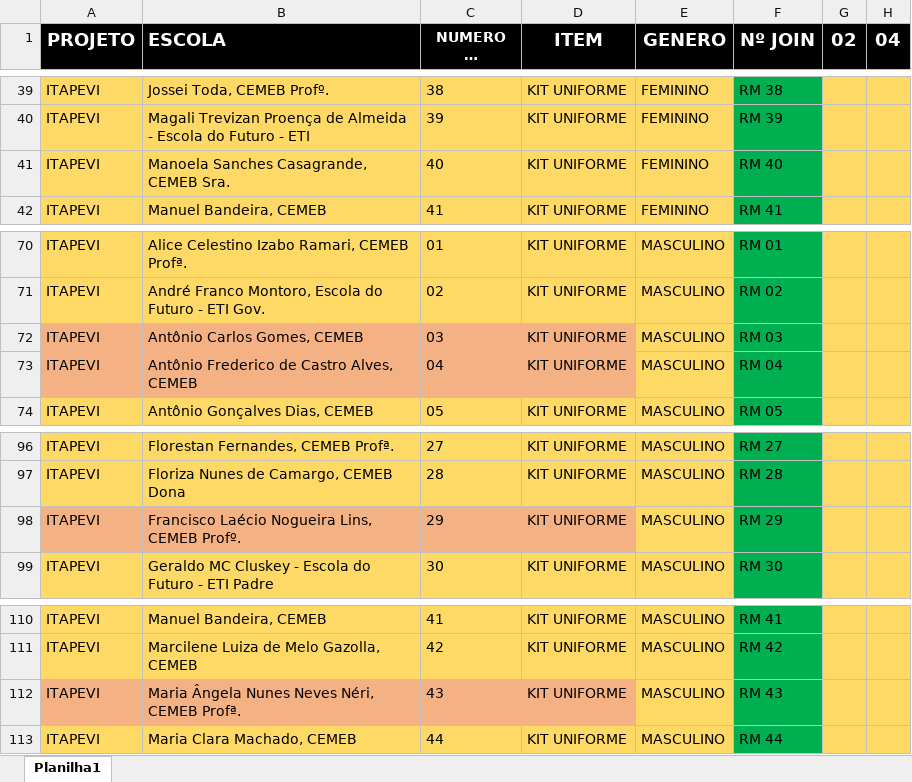
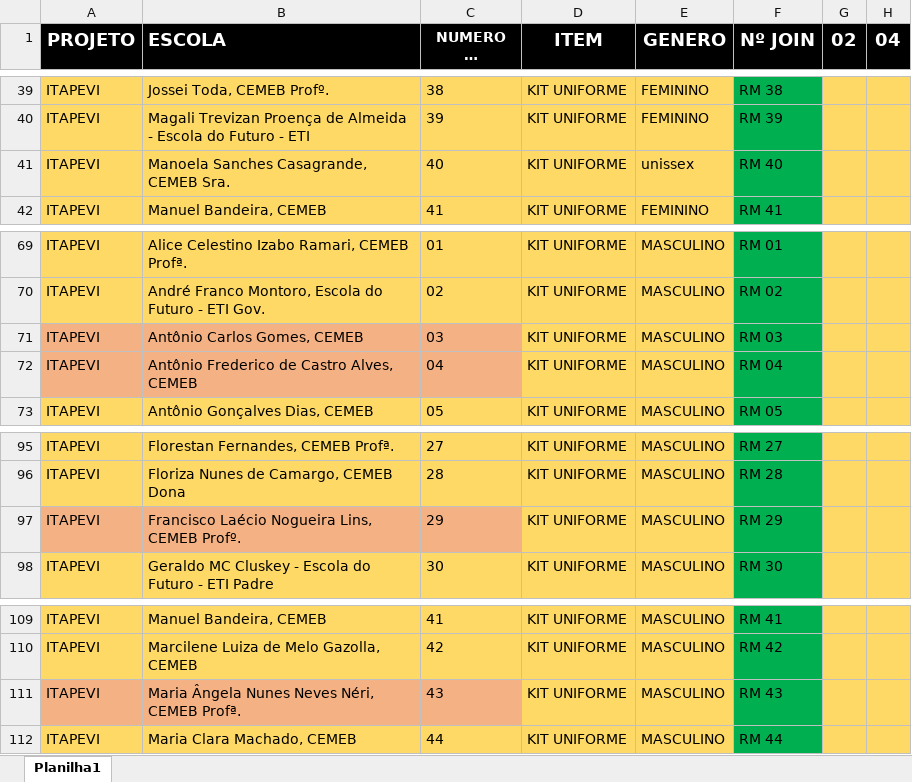
Before and after one commit to Alexandre1313/system_sys_back, an Excel workbook: core/utils/distgradeunificadaITAPEVI.xlsx, sheet Planilha1, drawn as a sheet; only a part is shown, gaps mark what is left out; long unchanged cells end in …; values as stored, in another font and other column widths than the file's, no borders; addresses are those after the commit; the diff covers the shown part only; the diff names each change by its address in the sheet, - before the commit and + after, or states it on an @@ line.

```diff
--- a/core/utils/distgradeunificadaITAPEVI.xlsx (sheet Planilha1)
+++ b/core/utils/distgradeunificadaITAPEVI.xlsx (sheet Planilha1)
-E41 (GENERO): FEMININO
+E41 (GENERO): unissex
-D71:D72 fill: #F4B183
+D71:D72 fill: #FFD966
-D97 fill: #F4B183
+D97 fill: #FFD966
-D111 fill: #F4B183
+D111 fill: #FFD966
```
Also changed, not shown: 6 removed rows, 3 edited cells and cell formats elsewhere in this sheet, 3 other files.
